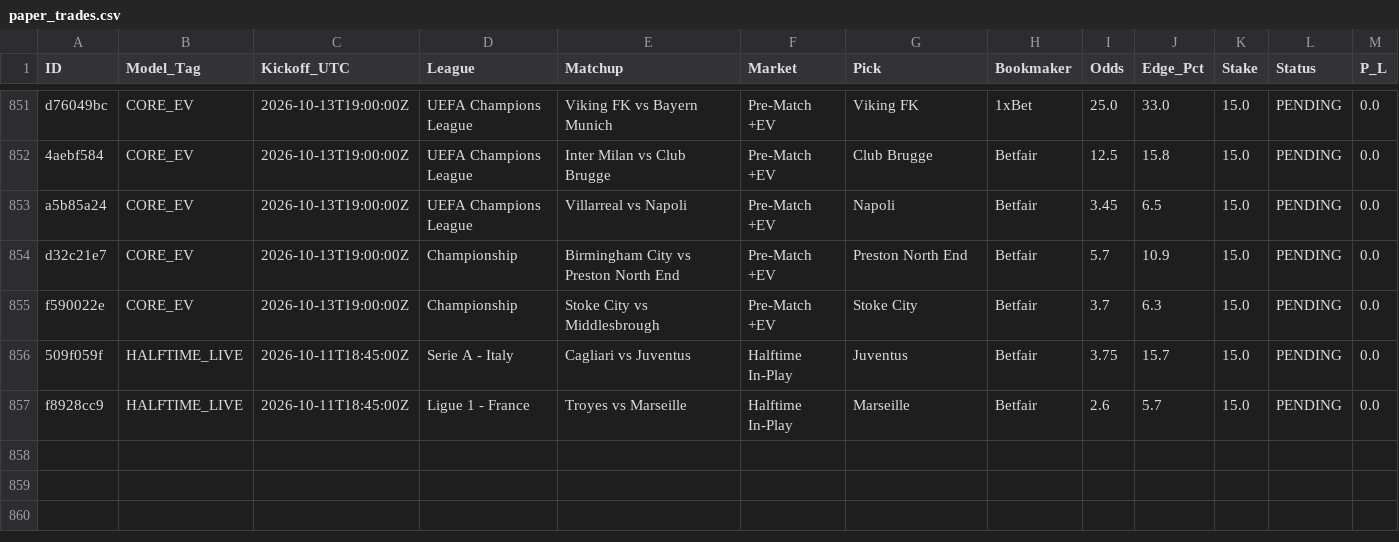
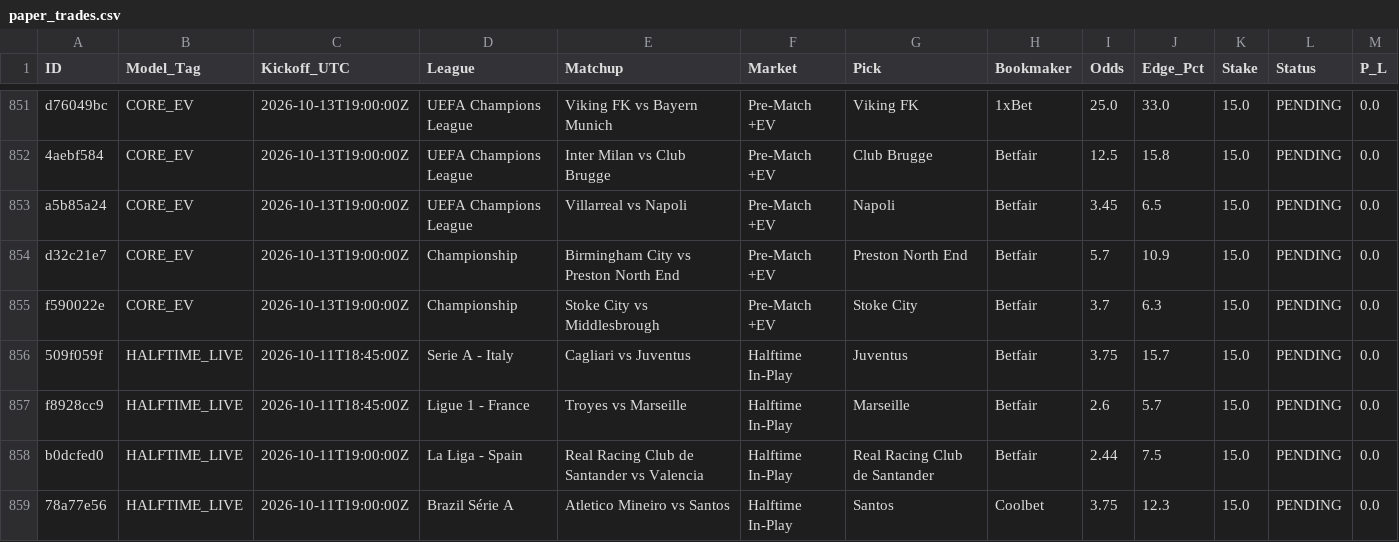
Before and after one commit to Potznit/Ai-terminal, a CSV file: paper_trades.csv, drawn as a sheet; only a part is shown, gaps mark what is left out.

Commit message:
Automated paper_trades sync [skip ci] [skip railway]

```diff
--- a/paper_trades.csv
+++ b/paper_trades.csv
@@ -857 +857,3 @@ f590022e,CORE_EV,2026-10-13T19:00:00Z,Championship,Stoke City vs Middlesbrough,P
 f8928cc9,HALFTIME_LIVE,2026-10-11T18:45:00Z,Ligue 1 - France,Troyes vs Marseille,Halftime In-Play,Marseille,Betfair,2.6,5.7,15.0,PENDING,0.0
+b0dcfed0,HALFTIME_LIVE,2026-10-11T19:00:00Z,La Liga - Spain,Real Racing Club de Santander vs Valencia,Halftime In-Play,Real Racing Club de Santander,Betfair,2.44,7.5,15.0,PENDING,0.0
+78a77e56,HALFTIME_LIVE,2026-10-11T19:00:00Z,Brazil Série A,Atletico Mineiro vs Santos,Halftime In-Play,Santos,Coolbet,3.75,12.3,15.0,PENDING,0.0
```
